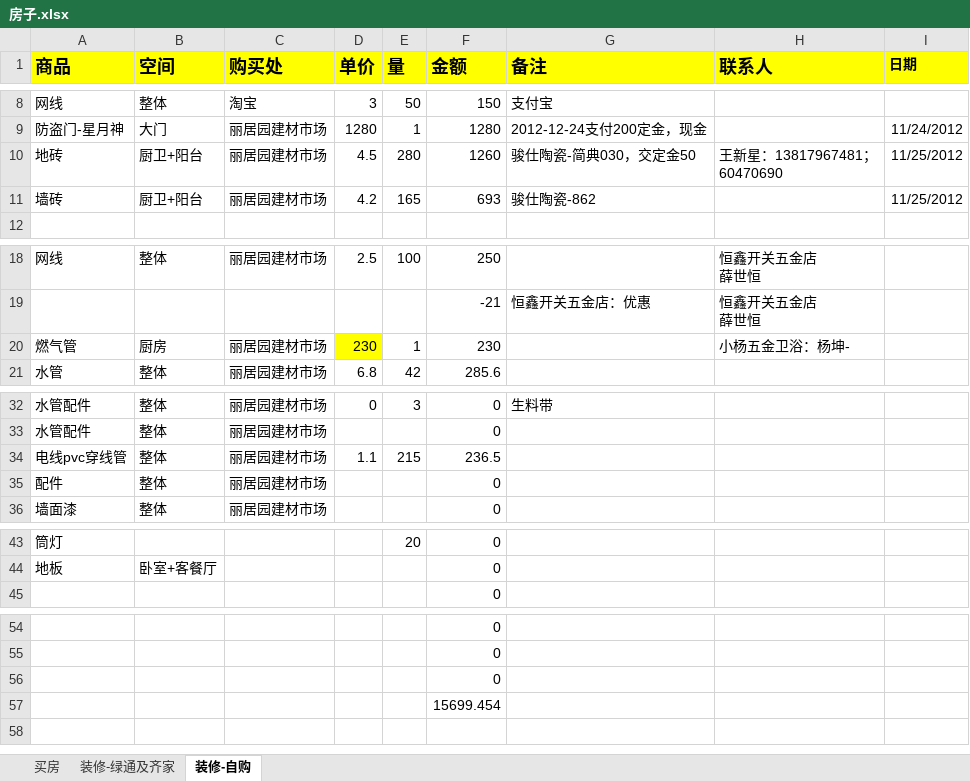
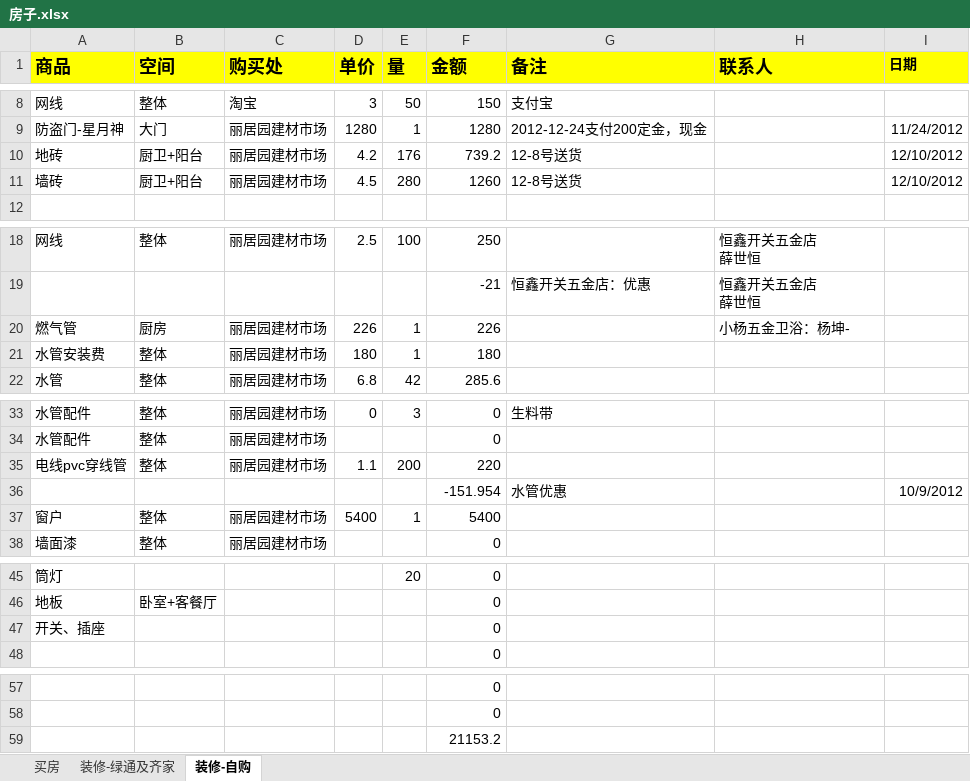
Before and after one commit to daofei/yang-home-shanghai, an Excel workbook: .private/房子.xlsx, sheet 装修-自购, drawn as a sheet; only a part is shown, gaps mark what is left out; values as stored, in another font and other column widths than the file's, no borders; removed rows and columns are numbered as before the commit, all else as after; ↵ is a line break in a cell; the diff names each change by its address in the sheet, - before the commit and + after, or states it on an @@ line.

```diff
--- a/.private/房子.xlsx (sheet 装修-自购)
+++ b/.private/房子.xlsx (sheet 装修-自购)
-D10 (单价): 4.5
+D10 (单价): 4.2
-E10 (量): 280
+E10 (量): 176
-F10 (金额): 1260
+F10 (金额): 739.2
-G10 (备注): 骏仕陶瓷-简典030，交定金50
+G10 (备注): 12-8号送货
-H10 (联系人): 王新星：13817967481； ↵ 60470690
+H10 (联系人): (empty)
-I10:I11 (日期): 11/25/2012
+I10:I11 (日期): 12/10/2012
-D11 (单价): 4.2
+D11 (单价): 4.5
-E11 (量): 165
+E11 (量): 280
-F11 (金额): 693
+F11 (金额): 1260
-G11 (备注): 骏仕陶瓷-862
+G11 (备注): 12-8号送货
-D20 (单价): 230
+D20 (单价): 226
-D20 fill: #FFFF00
+D20 fill: none
-F20 (金额): 230
+F20 (金额): 226
+row 21: 水管安装费 | 整体 | 丽居园建材市场 | 180 | 1 | 180
-E35 (量): 215
+E35 (量): 200
-F35 (金额): 236.5
+F35 (金额): 220
-row 35: 配件 | 整体 | 丽居园建材市场 |  |  | 0
+row 36:  |  |  |  |  | -151.954 | 水管优惠 |  | 10/9/2012
+row 37: 窗户 | 整体 | 丽居园建材市场 | 5400 | 1 | 5400
+row 47: 开关、插座 |  |  |  |  | 0
-F59 (金额): 0
+F59 (金额): 21153.2
-row 57:  |  |  |  |  | 15699.454
```
Also changed, not shown: sheet 装修-绿通及齐家, formulas that keep their value.
